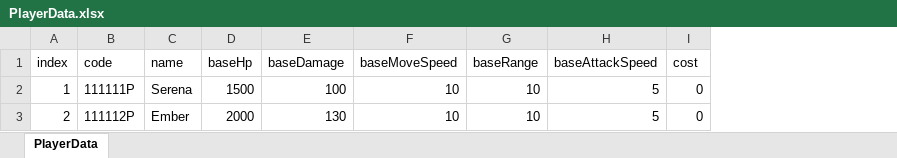
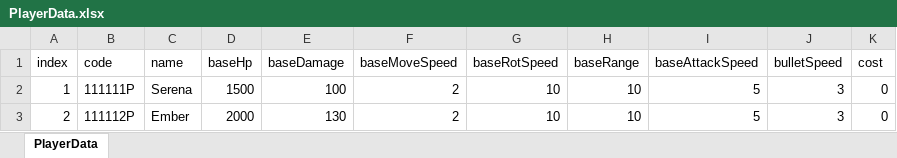
Before and after one commit to mmeo009/Vampire, an Excel workbook: BattleNoid_V2/Assets/@Resorces/Data/PlayerData.xlsx, sheet PlayerData, drawn as a sheet; values as stored, in another font and other column widths than the file's, no borders; the diff names each change by its address in the sheet, - before the commit and + after, or states it on an @@ line.

```diff
--- a/BattleNoid_V2/Assets/@Resorces/Data/PlayerData.xlsx (sheet PlayerData)
+++ b/BattleNoid_V2/Assets/@Resorces/Data/PlayerData.xlsx (sheet PlayerData)
+column G (baseRotSpeed), rows 2-3: 10 | 10
+column J (bulletSpeed), rows 2-3: 3 | 3
-F2:F3 (baseMoveSpeed): 10
+F2:F3 (baseMoveSpeed): 2
```
Also changed, not shown: 5 other files.
